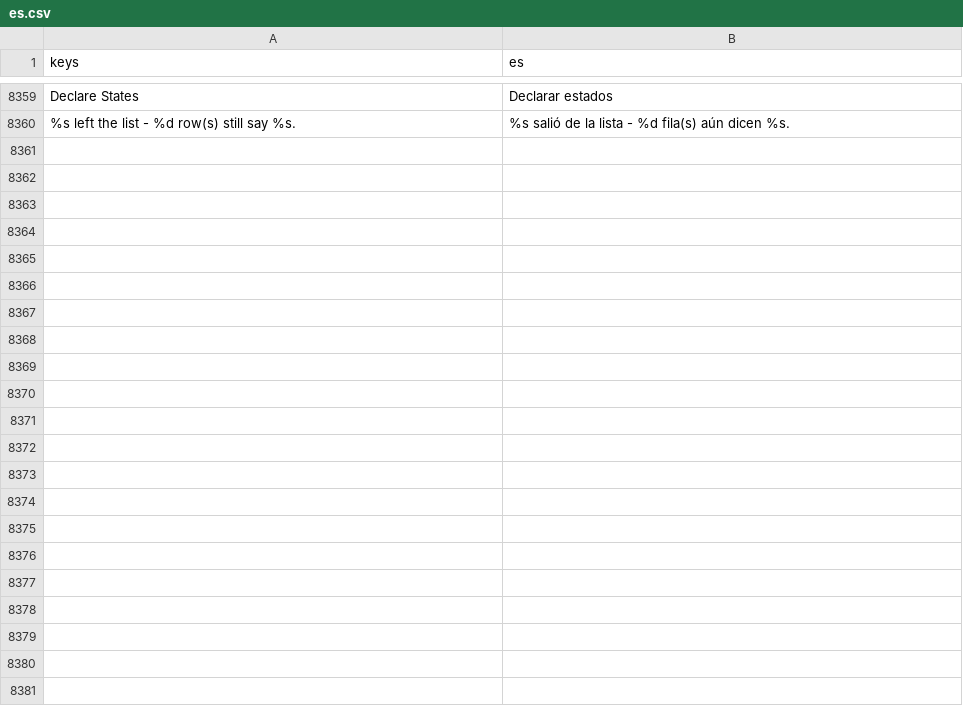
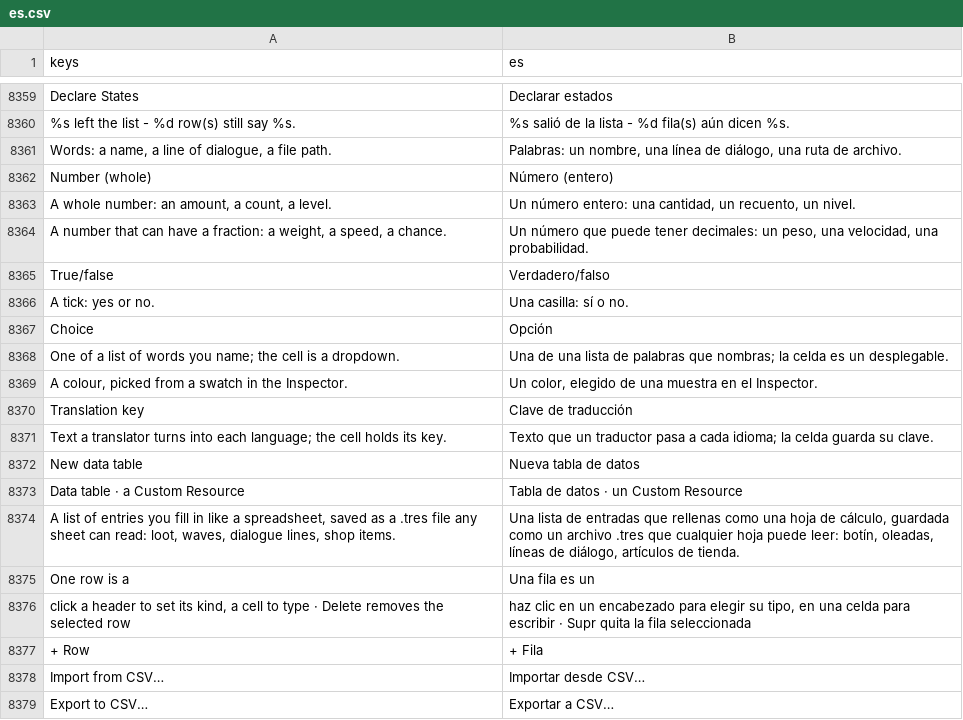
Before and after one commit to SalmanShhh/Godot-EventSheet-Visual-Scripting, a CSV file: addons/eventsheet/translations/es.csv, drawn as a sheet; only a part is shown, gaps mark what is left out; the diff covers the shown part only.

Commit message:
feat(data-table): New Data Table is a spreadsheet that writes the script and its .tres
Sheet > New Data Table... replaces the three-question New Custom Resource window:
name what one row is, then fill a grid whose columns are added, renamed,
resized by their right edge, given a kind and removed, with CSV import and
export. Insert writes the Resource script and a .tres holding the rows into the
FileSystem dock's folder. The warn tick makes the script a tool script so its
check actually runs in the Inspector.

```diff
--- a/addons/eventsheet/translations/es.csv
+++ b/addons/eventsheet/translations/es.csv
@@ -8384 +8384,20 @@ Declare States,Declarar estados
 %s left the list - %d row(s) still say %s.,%s salió de la lista - %d fila(s) aún dicen %s.
+"Words: a name, a line of dialogue, a file path.","Palabras: un nombre, una línea de diálogo, una ruta de archivo."
+Number (whole),Número (entero)
+"A whole number: an amount, a count, a level.","Un número entero: una cantidad, un recuento, un nivel."
+"A number that can have a fraction: a weight, a speed, a chance.","Un número que puede tener decimales: un peso, una velocidad, una probabilidad."
+True/false,Verdadero/falso
+A tick: yes or no.,Una casilla: sí o no.
+Choice,Opción
+One of a list of words you name; the cell is a dropdown.,Una de una lista de palabras que nombras; la celda es un desplegable.
+"A colour, picked from a swatch in the Inspector.","Un color, elegido de una muestra en el Inspector."
+Translation key,Clave de traducción
+Text a translator turns into each language; the cell holds its key.,Texto que un traductor pasa a cada idioma; la celda guarda su clave.
+New data table,Nueva tabla de datos
+Data table · a Custom Resource,Tabla de datos · un Custom Resource
+"A list of entries you fill in like a spreadsheet, saved as a .tres file any sheet can read: loot, waves, dialogue lines, shop items.","Una lista de entradas que rellenas como una hoja de cálculo, guardada como un archivo .tres que cualquier hoja puede leer: botín, oleadas, líneas de diálogo, artículos de tienda."
+One row is a,Una fila es un
+"click a header to set its kind, a cell to type · Delete removes the selected row","haz clic en un encabezado para elegir su tipo, en una celda para escribir · Supr quita la fila seleccionada"
++ Row,+ Fila
+Import from CSV…,Importar desde CSV…
+Export to CSV…,Exportar a CSV…
```
Also changed, not shown: 28 added rows elsewhere in this file, addons/eventsheet/translations/TEMPLATE.csv, addons/eventsheet/translations/it.csv, 15 other files.
